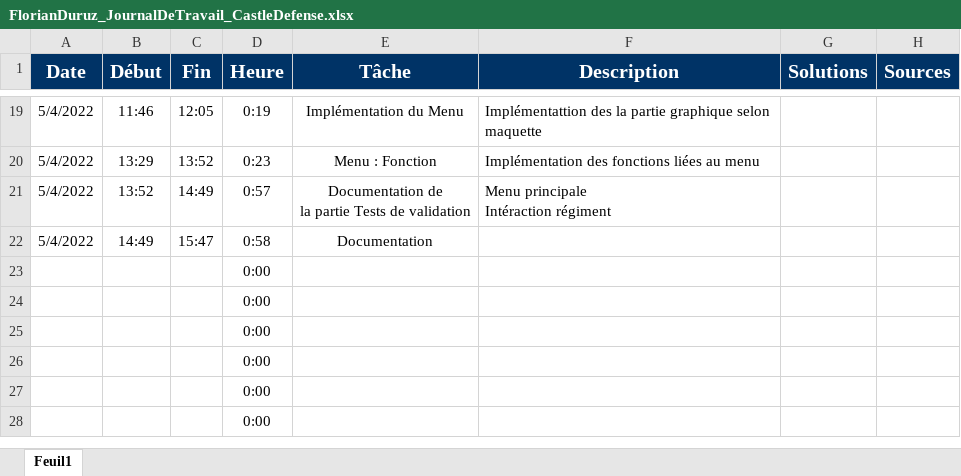
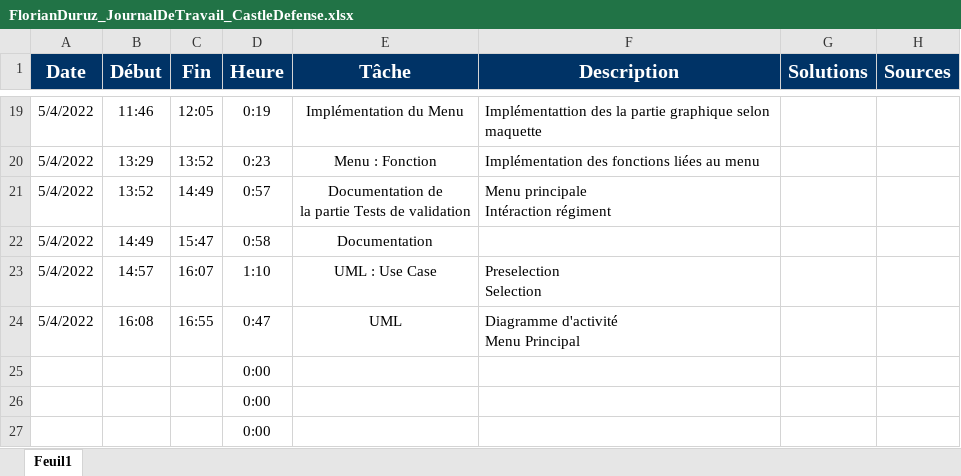
Before and after one commit to Cat-du-Fromage/TPI_CastleDefense, an Excel workbook: Assets/Documentation/FlorianDuruz_JournalDeTravail_CastleDefense.xlsx, sheet Feuil1, drawn as a sheet; only a part is shown, gaps mark what is left out; the shorter side is filled out with more unchanged rows; values as stored, in another font and other column widths than the file's, no borders; table styles not drawn; removed rows and columns are numbered as before the commit, all else as after; ↵ is a line break in a cell; the diff names each change by its address in the sheet, - before the commit and + after, or states it on an @@ line.

Commit message:
Documentation: Use Case

```diff
--- a/Assets/Documentation/FlorianDuruz_JournalDeTravail_CastleDefense.xlsx (sheet Feuil1)
+++ b/Assets/Documentation/FlorianDuruz_JournalDeTravail_CastleDefense.xlsx (sheet Feuil1)
-row 23:  |  |  | 0:00
-row 24:  |  |  | 0:00
+row 23: 5/4/2022 | 14:57 | 16:07 | 1:10 | UML : Use Case | Preselection ↵ Selection
+row 24: 5/4/2022 | 16:08 | 16:55 | 0:47 | UML | Diagramme d'activité ↵ Menu Principal
```
Also changed, not shown: 1 other file.
